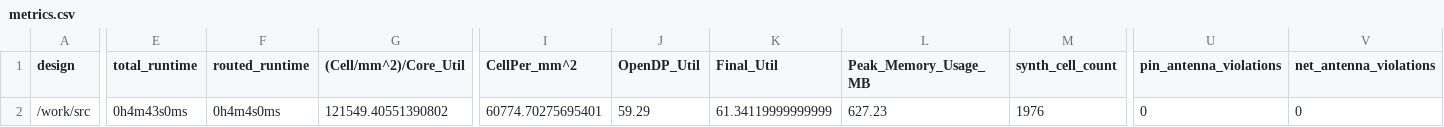
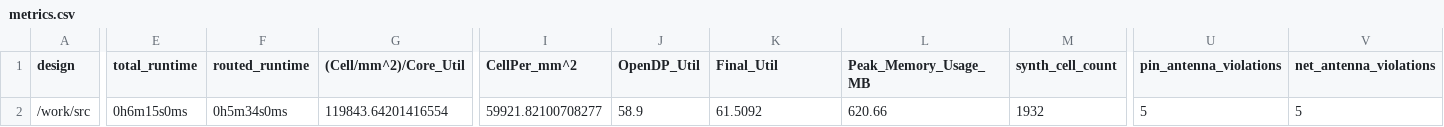
Before and after one commit to TinyTapeout/tinytapeout-07, a CSV file: projects/tt_um_ccattuto_charmatrix/stats/metrics.csv, drawn as a sheet; only a part is shown, gaps mark what is left out; the diff covers the shown part only; the diff names each change by its address in the sheet, - before the commit and + after, or states it on an @@ line.

Commit message:
feat: update project tt_um_ccattuto_charmatrix from ccattuto/tt07-serial-charmatrix
Commit: b4a0c37648779f6fbfec74804602a6433f9b4ece
Workflow: https://github.com/ccattuto/tt07-serial-charmatrix/actions/runs/9069219957

```diff
--- a/projects/tt_um_ccattuto_charmatrix/stats/metrics.csv
+++ b/projects/tt_um_ccattuto_charmatrix/stats/metrics.csv
-E2 (total_runtime): 0h4m43s0ms
+E2 (total_runtime): 0h6m15s0ms
-F2 (routed_runtime): 0h4m4s0ms
+F2 (routed_runtime): 0h5m34s0ms
-G2 ((Cell/mm^2)/Core_Util): 121549.40551390802
+G2 ((Cell/mm^2)/Core_Util): 119843.64201416554
-I2 (CellPer_mm^2): 60774.70275695401
+I2 (CellPer_mm^2): 59921.82100708277
-J2 (OpenDP_Util): 59.29
+J2 (OpenDP_Util): 58.9
-K2 (Final_Util): 61.34119999999999
+K2 (Final_Util): 61.5092
-L2 (Peak_Memory_Usage_MB): 627.23
+L2 (Peak_Memory_Usage_MB): 620.66
-M2 (synth_cell_count): 1976
+M2 (synth_cell_count): 1932
-U2 (pin_antenna_violations): 0
+U2 (pin_antenna_violations): 5
-V2 (net_antenna_violations): 0
+V2 (net_antenna_violations): 5
```
Also changed, not shown: 20 edited cells elsewhere in this file, 7 other files.
